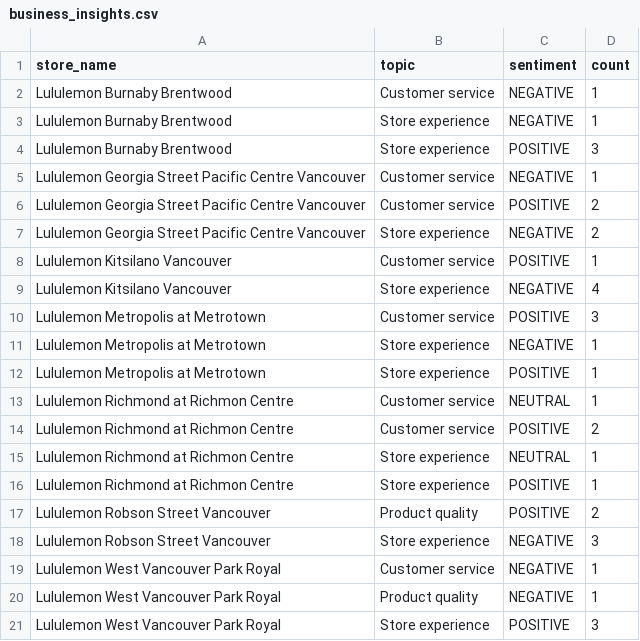
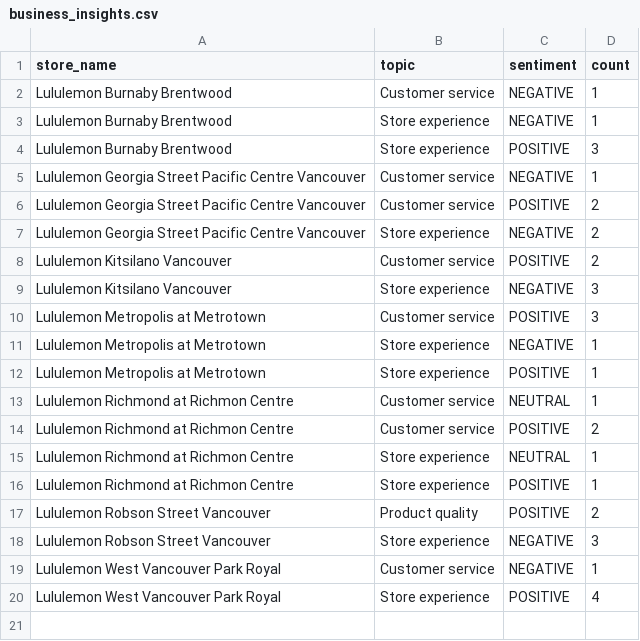
Before and after one commit to pcadic/lululemon-ai-business-insights, a CSV file: data/processed/business_insights.csv, drawn as a sheet.

```diff
--- a/data/processed/business_insights.csv
+++ b/data/processed/business_insights.csv
@@ -7,4 +7,4 @@ Lululemon Georgia Street Pacific Centre Vancouver,Customer service,POSITIVE,2
 Lululemon Georgia Street Pacific Centre Vancouver,Store experience,NEGATIVE,2
-Lululemon Kitsilano Vancouver,Customer service,POSITIVE,1
-Lululemon Kitsilano Vancouver,Store experience,NEGATIVE,4
+Lululemon Kitsilano Vancouver,Customer service,POSITIVE,2
+Lululemon Kitsilano Vancouver,Store experience,NEGATIVE,3
 Lululemon Metropolis at Metrotown,Customer service,POSITIVE,3
@@ -19,3 +19,2 @@ Lululemon Robson Street Vancouver,Store experience,NEGATIVE,3
 Lululemon West Vancouver Park Royal,Customer service,NEGATIVE,1
-Lululemon West Vancouver Park Royal,Product quality,NEGATIVE,1
-Lululemon West Vancouver Park Royal,Store experience,POSITIVE,3
+Lululemon West Vancouver Park Royal,Store experience,POSITIVE,4
```
Also changed, not shown: data/processed/sentiment_enriched.csv, data/processed/topic_enriched.csv.
